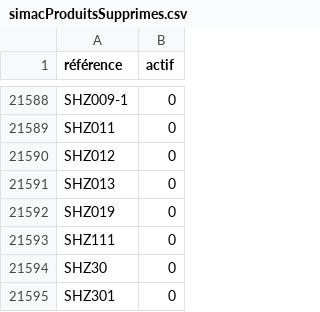
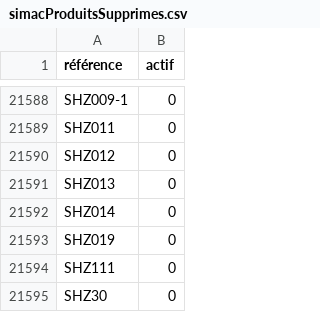
Before and after one commit to Jonathan-djimbi/arsenal-pro, a CSV file: suppliers/simacProduitsSupprimes.csv, drawn as a sheet; only a part is shown, gaps mark what is left out; the shorter side is filled out with more unchanged rows.

```diff
--- a/suppliers/simacProduitsSupprimes.csv
+++ b/suppliers/simacProduitsSupprimes.csv
@@ -21591,2 +21591,3 @@ SHZ012;0
 SHZ013;0
+SHZ014;0
 SHZ019;0
```
Also changed, not shown: suppliers/europarmProduitsSupprimes.csv, 5 other files.
